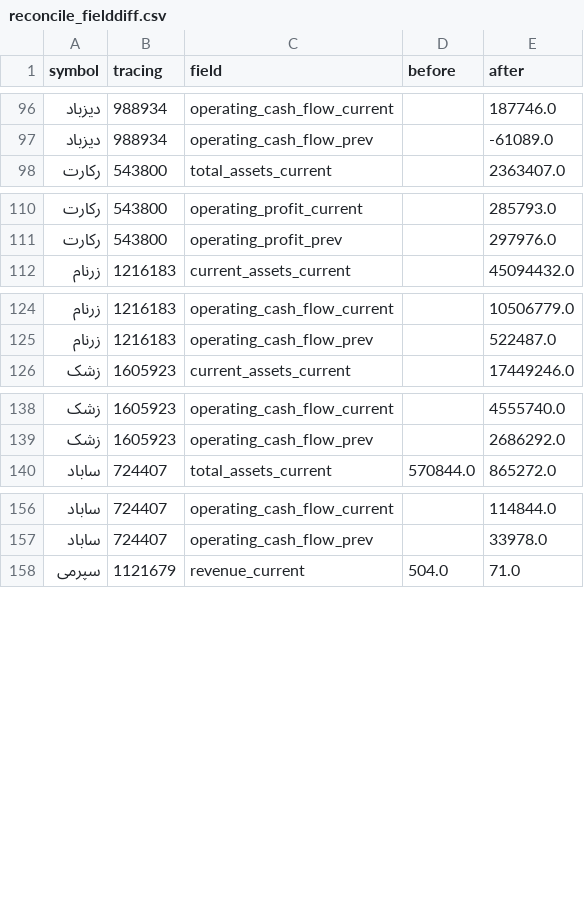
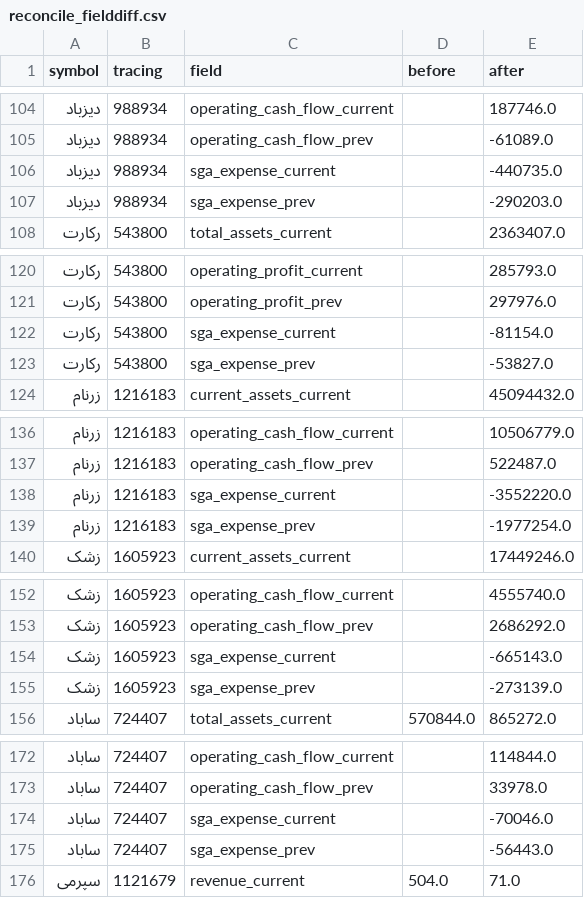
Before and after one commit to XS227/BIAP, a CSV file: docs/iran/reconcile-20261105/reconcile_fielddiff.csv, drawn as a sheet; only a part is shown, gaps mark what is left out; the diff covers the shown part only.

```diff
--- a/docs/iran/reconcile-20261105/reconcile_fielddiff.csv
+++ b/docs/iran/reconcile-20261105/reconcile_fielddiff.csv
@@ -97,2 +105,4 @@ symbol,tracing,field,before,after
 دیزباد,988934,operating_cash_flow_prev,,-61089.0
+دیزباد,988934,sga_expense_current,,-440735.0
+دیزباد,988934,sga_expense_prev,,-290203.0
 رکارت,543800,total_assets_current,,2363407.0
@@ -111,2 +121,4 @@ symbol,tracing,field,before,after
 رکارت,543800,operating_profit_prev,,297976.0
+رکارت,543800,sga_expense_current,,-81154.0
+رکارت,543800,sga_expense_prev,,-53827.0
 زرنام,1216183,current_assets_current,,45094432.0
@@ -125,2 +137,4 @@ symbol,tracing,field,before,after
 زرنام,1216183,operating_cash_flow_prev,,522487.0
+زرنام,1216183,sga_expense_current,,-3552220.0
+زرنام,1216183,sga_expense_prev,,-1977254.0
 زشک,1605923,current_assets_current,,17449246.0
@@ -139,2 +153,4 @@ symbol,tracing,field,before,after
 زشک,1605923,operating_cash_flow_prev,,2686292.0
+زشک,1605923,sga_expense_current,,-665143.0
+زشک,1605923,sga_expense_prev,,-273139.0
 ساباد,724407,total_assets_current,570844.0,865272.0
@@ -157,2 +173,4 @@ symbol,tracing,field,before,after
 ساباد,724407,operating_cash_flow_prev,,33978.0
+ساباد,724407,sga_expense_current,,-70046.0
+ساباد,724407,sga_expense_prev,,-56443.0
 سپرمی,1121679,revenue_current,504.0,71.0
```
Also changed, not shown: 22 added rows elsewhere in this file, 4 other files.
